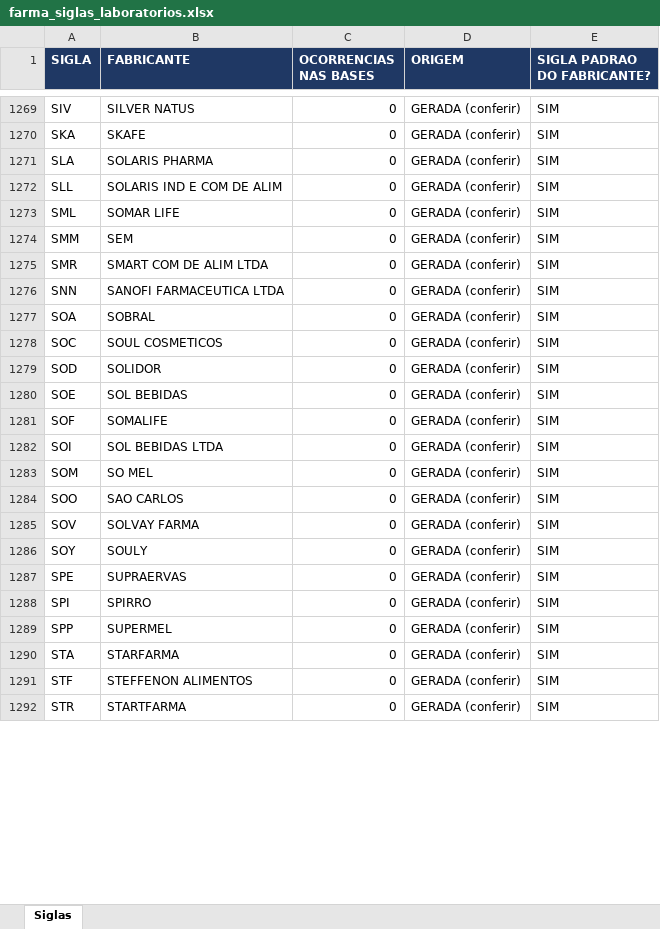
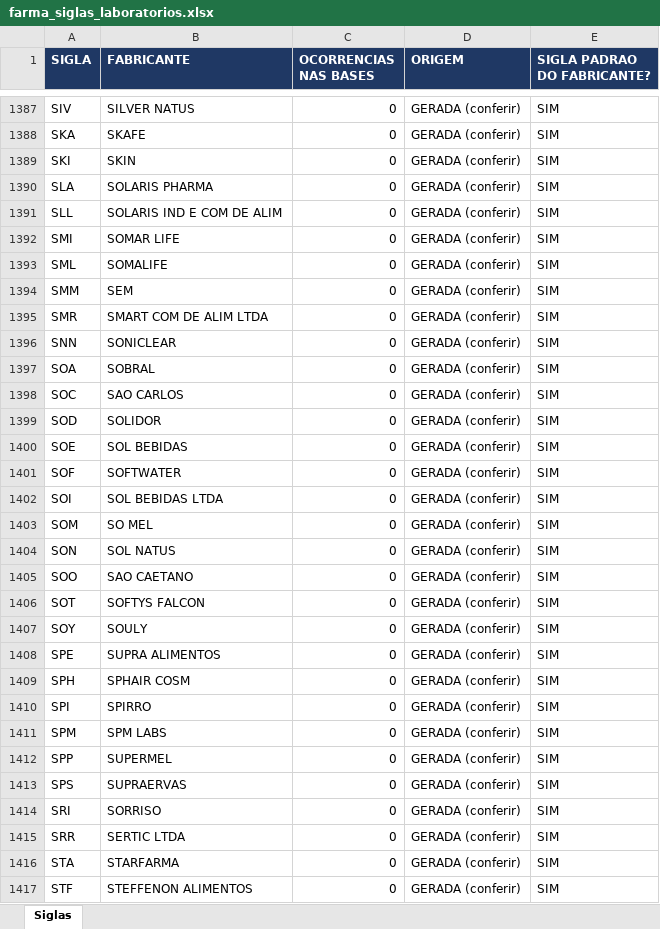
Before and after one commit to marcato-app/felipefreitas, an Excel workbook: classificador/dados/farma_siglas_laboratorios.xlsx, sheet Siglas, drawn as a sheet; only a part is shown, gaps mark what is left out; the shorter side is filled out with more unchanged rows; values as stored, in another font and other column widths than the file's, no borders; addresses are those after the commit; the diff covers the shown part only; the diff names each change by its address in the sheet, - before the commit and + after, or states it on an @@ line.

```diff
--- a/classificador/dados/farma_siglas_laboratorios.xlsx (sheet Siglas)
+++ b/classificador/dados/farma_siglas_laboratorios.xlsx (sheet Siglas)
+row 1389: SKI | SKIN | 0 | GERADA (conferir) | SIM
+row 1392: SMI | SOMAR LIFE | 0 | GERADA (conferir) | SIM
-B1393 (FABRICANTE): SOMAR LIFE
+B1393 (FABRICANTE): SOMALIFE
-B1396 (FABRICANTE): SANOFI FARMACEUTICA LTDA
+B1396 (FABRICANTE): SONICLEAR
-B1398 (FABRICANTE): SOUL COSMETICOS
+B1398 (FABRICANTE): SAO CARLOS
-B1401 (FABRICANTE): SOMALIFE
+B1401 (FABRICANTE): SOFTWATER
+row 1404: SON | SOL NATUS | 0 | GERADA (conferir) | SIM
-B1405 (FABRICANTE): SAO CARLOS
+B1405 (FABRICANTE): SAO CAETANO
-A1406 (SIGLA): SOV
+A1406 (SIGLA): SOT
-B1406 (FABRICANTE): SOLVAY FARMA
+B1406 (FABRICANTE): SOFTYS FALCON
-B1408 (FABRICANTE): SUPRAERVAS
+B1408 (FABRICANTE): SUPRA ALIMENTOS
+row 1409: SPH | SPHAIR COSM | 0 | GERADA (conferir) | SIM
+row 1411: SPM | SPM LABS | 0 | GERADA (conferir) | SIM
+row 1413: SPS | SUPRAERVAS | 0 | GERADA (conferir) | SIM
+row 1414: SRI | SORRISO | 0 | GERADA (conferir) | SIM
+row 1415: SRR | SERTIC LTDA | 0 | GERADA (conferir) | SIM
```
Also changed, not shown: 224 added rows, 74 removed rows and 397 edited cells elsewhere in this sheet, 14 other files.
